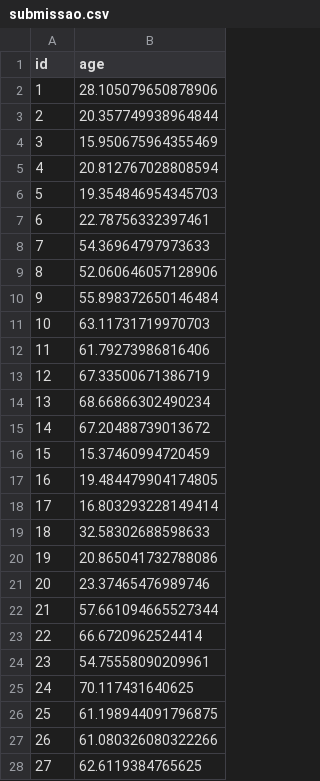
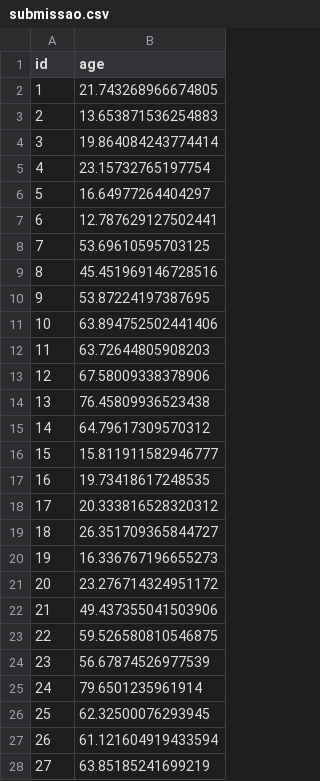
Before and after one commit to benjamimcoelho/AprendizagemProfunda, a CSV file: notebooks/submissao.csv, drawn as a sheet; only a part is shown; the diff covers the shown part only.

```diff
--- a/notebooks/submissao.csv
+++ b/notebooks/submissao.csv
@@ -1,28 +1,28 @@
 id,age
-1,28.105079650878906
-2,20.357749938964844
-3,15.950675964355469
-4,20.812767028808594
-5,19.354846954345703
-6,22.78756332397461
-7,54.36964797973633
-8,52.060646057128906
-9,55.898372650146484
-10,63.11731719970703
-11,61.79273986816406
-12,67.33500671386719
-13,68.66866302490234
-14,67.20488739013672
-15,15.37460994720459
-16,19.484479904174805
-17,16.803293228149414
-18,32.58302688598633
-19,20.865041732788086
-20,23.37465476989746
-21,57.661094665527344
-22,66.6720962524414
-23,54.75558090209961
-24,70.117431640625
-25,61.198944091796875
-26,61.080326080322266
-27,62.6119384765625
+1,21.743268966674805
+2,13.653871536254883
+3,19.864084243774414
+4,23.15732765197754
+5,16.64977264404297
+6,12.787629127502441
+7,53.69610595703125
+8,45.451969146728516
+9,53.87224197387695
+10,63.894752502441406
+11,63.72644805908203
+12,67.58009338378906
+13,76.45809936523438
+14,64.79617309570312
+15,15.811911582946777
+16,19.73418617248535
+17,20.333816528320312
+18,26.351709365844727
+19,16.336767196655273
+20,23.276714324951172
+21,49.437355041503906
+22,59.526580810546875
+23,56.67874526977539
+24,79.6501235961914
+25,62.32500076293945
+26,61.121604919433594
+27,63.85185241699219
```
Also changed, not shown: 1 edited cell elsewhere in this file, 15 other files.
